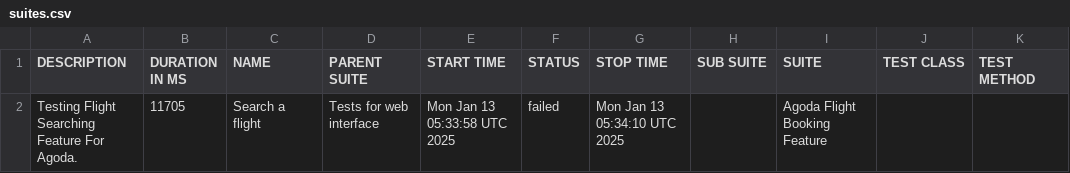
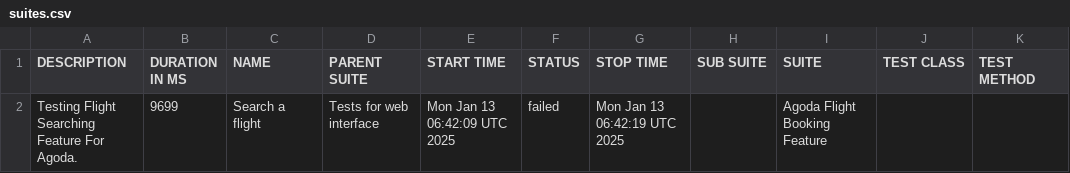
Before and after one commit to usama-arbisoft1/agoda-reports, a CSV file: data/suites.csv, drawn as a sheet.

```diff
--- a/data/suites.csv
+++ b/data/suites.csv
@@ -1,2 +1,2 @@
 "DESCRIPTION","DURATION IN MS","NAME","PARENT SUITE","START TIME","STATUS","STOP TIME","SUB SUITE","SUITE","TEST CLASS","TEST METHOD"
-"Testing Flight Searching Feature For Agoda.","11705","Search a flight","Tests for web interface","Mon Jan 13 05:33:58 UTC 2025","failed","Mon Jan 13 05:34:10 UTC 2025","","Agoda Flight Booking Feature","",""
+"Testing Flight Searching Feature For Agoda.","9699","Search a flight","Tests for web interface","Mon Jan 13 06:42:09 UTC 2025","failed","Mon Jan 13 06:42:19 UTC 2025","","Agoda Flight Booking Feature","",""
```
Also changed, not shown: 48 other files.
